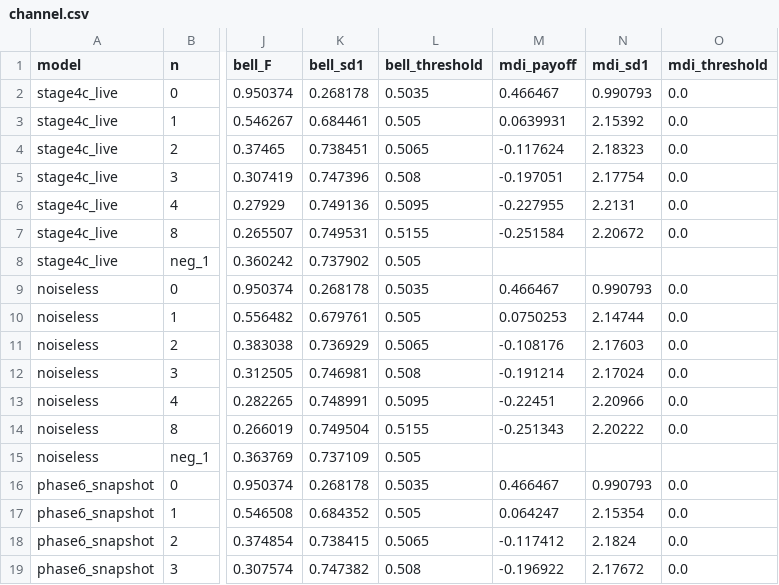
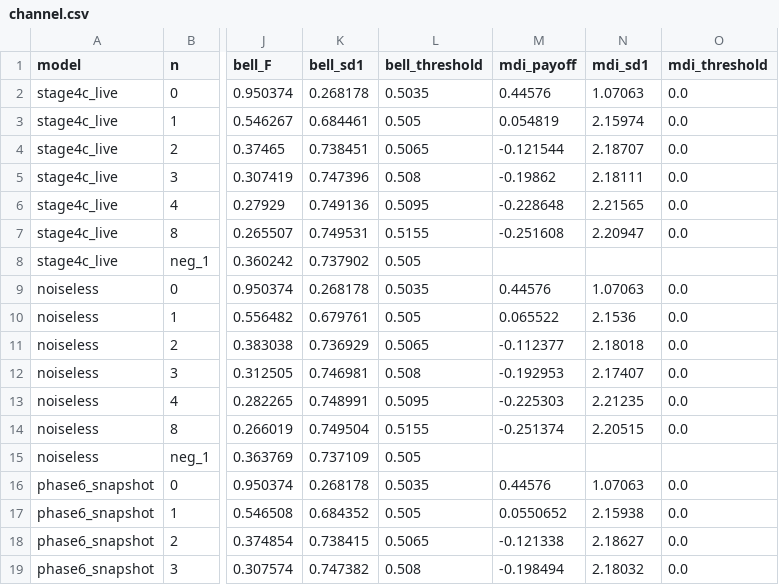
Before and after one commit to alsiola/quantum-ai, a CSV file: results/summaries/phase8_reference/channel.csv, drawn as a sheet; only a part is shown, gaps mark what is left out; the diff covers the shown part only; the diff names each change by its address in the sheet, - before the commit and + after, or states it on an @@ line.

```diff
--- a/results/summaries/phase8_reference/channel.csv
+++ b/results/summaries/phase8_reference/channel.csv
-M2 (mdi_payoff): 0.466467
+M2 (mdi_payoff): 0.44576
-N2 (mdi_sd1): 0.990793
+N2 (mdi_sd1): 1.07063
-M3 (mdi_payoff): 0.0639931
+M3 (mdi_payoff): 0.054819
-N3 (mdi_sd1): 2.15392
+N3 (mdi_sd1): 2.15974
-M4 (mdi_payoff): -0.117624
+M4 (mdi_payoff): -0.121544
-N4 (mdi_sd1): 2.18323
+N4 (mdi_sd1): 2.18707
-M5 (mdi_payoff): -0.197051
+M5 (mdi_payoff): -0.19862
-N5 (mdi_sd1): 2.17754
+N5 (mdi_sd1): 2.18111
-M6 (mdi_payoff): -0.227955
+M6 (mdi_payoff): -0.228648
-N6 (mdi_sd1): 2.2131
+N6 (mdi_sd1): 2.21565
-M7 (mdi_payoff): -0.251584
+M7 (mdi_payoff): -0.251608
-N7 (mdi_sd1): 2.20672
+N7 (mdi_sd1): 2.20947
-M9 (mdi_payoff): 0.466467
+M9 (mdi_payoff): 0.44576
-N9 (mdi_sd1): 0.990793
+N9 (mdi_sd1): 1.07063
-M10 (mdi_payoff): 0.0750253
+M10 (mdi_payoff): 0.065522
-N10 (mdi_sd1): 2.14744
+N10 (mdi_sd1): 2.1536
-M11 (mdi_payoff): -0.108176
+M11 (mdi_payoff): -0.112377
-N11 (mdi_sd1): 2.17603
+N11 (mdi_sd1): 2.18018
-M12 (mdi_payoff): -0.191214
+M12 (mdi_payoff): -0.192953
-N12 (mdi_sd1): 2.17024
+N12 (mdi_sd1): 2.17407
-M13 (mdi_payoff): -0.22451
+M13 (mdi_payoff): -0.225303
-N13 (mdi_sd1): 2.20966
+N13 (mdi_sd1): 2.21235
-M14 (mdi_payoff): -0.251343
+M14 (mdi_payoff): -0.251374
-N14 (mdi_sd1): 2.20222
+N14 (mdi_sd1): 2.20515
-M16 (mdi_payoff): 0.466467
+M16 (mdi_payoff): 0.44576
-N16 (mdi_sd1): 0.990793
+N16 (mdi_sd1): 1.07063
-M17 (mdi_payoff): 0.064247
+M17 (mdi_payoff): 0.0550652
-N17 (mdi_sd1): 2.15354
+N17 (mdi_sd1): 2.15938
-M18 (mdi_payoff): -0.117412
+M18 (mdi_payoff): -0.121338
-N18 (mdi_sd1): 2.1824
+N18 (mdi_sd1): 2.18627
-M19 (mdi_payoff): -0.196922
+M19 (mdi_payoff): -0.198494
-N19 (mdi_sd1): 2.17672
+N19 (mdi_sd1): 2.18032
```
Also changed, not shown: 160 edited cells elsewhere in this file, results/summaries/phase8_prereg/hashes.csv, results/summaries/phase8_reference/budget.csv, 51 other files.
